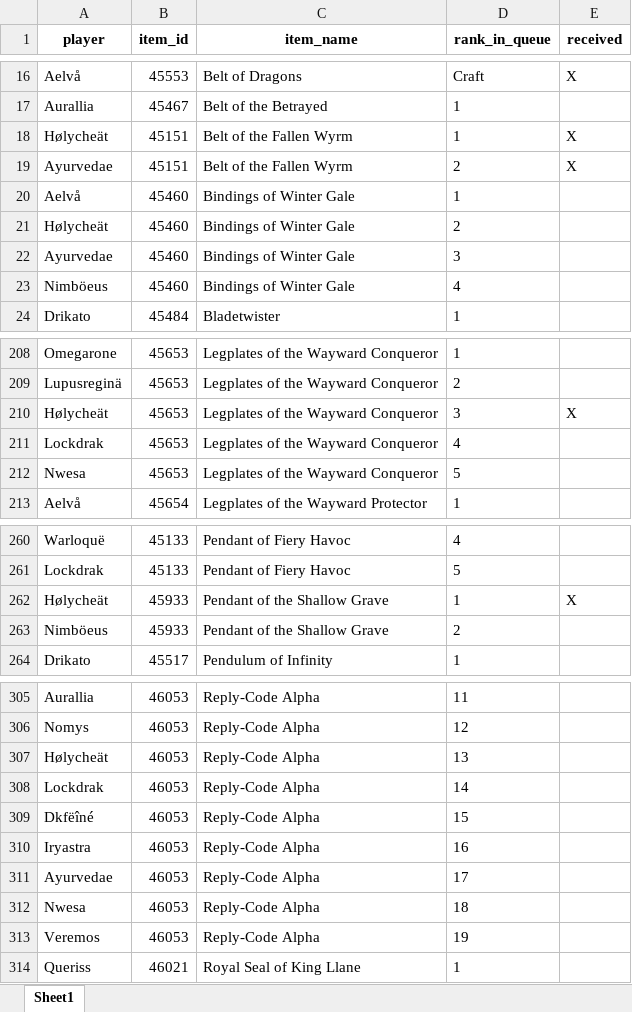
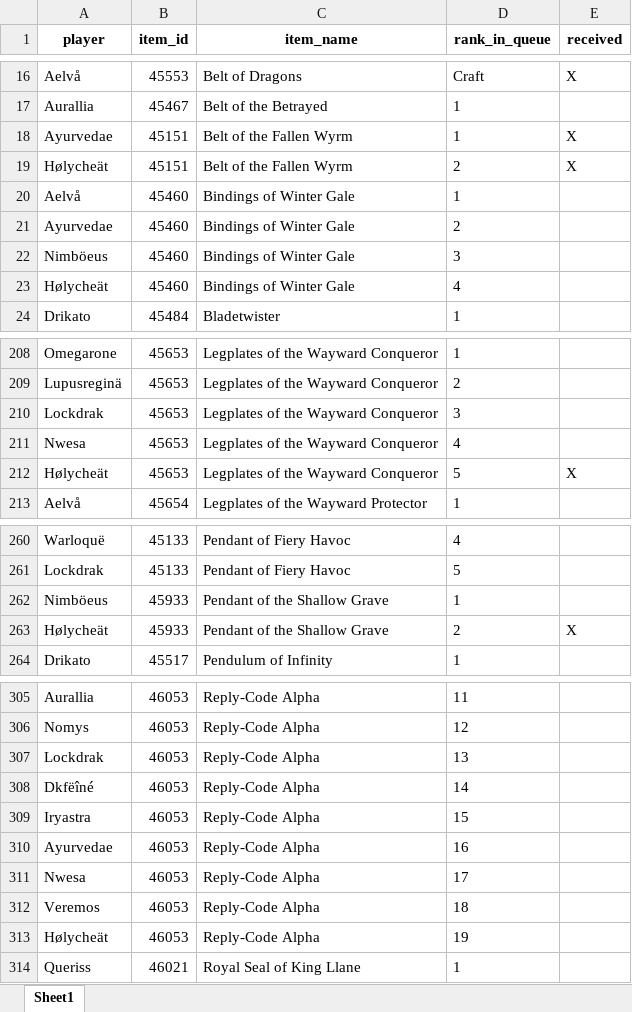
Before and after one commit to Sharptsa/Divide-BiS, an Excel workbook: data/players_priorities.xlsx, sheet Sheet1, drawn as a sheet; only a part is shown, gaps mark what is left out; values as stored, in another font and other column widths than the file's, no borders; removed rows and columns are numbered as before the commit, all else as after; the diff covers the shown part only; the diff names each change by its address in the sheet, - before the commit and + after, or states it on an @@ line.

```diff
--- a/data/players_priorities.xlsx (sheet Sheet1)
+++ b/data/players_priorities.xlsx (sheet Sheet1)
-A18 (player): Hølycheät
+A18 (player): Ayurvedae
-A19 (player): Ayurvedae
+A19 (player): Hølycheät
-row 21: Hølycheät | 45460 | Bindings of Winter Gale | 2
-D21 (rank_in_queue): 3
+D21 (rank_in_queue): 2
-D22 (rank_in_queue): 4
+D22 (rank_in_queue): 3
+row 23: Hølycheät | 45460 | Bindings of Winter Gale | 4
-row 210: Hølycheät | 45653 | Legplates of the Wayward Conqueror | 3 | X
-D210 (rank_in_queue): 4
+D210 (rank_in_queue): 3
-D211 (rank_in_queue): 5
+D211 (rank_in_queue): 4
+row 212: Hølycheät | 45653 | Legplates of the Wayward Conqueror | 5 | X
+row 262: Nimböeus | 45933 | Pendant of the Shallow Grave | 1
-D263 (rank_in_queue): 1
+D263 (rank_in_queue): 2
-row 263: Nimböeus | 45933 | Pendant of the Shallow Grave | 2
-row 307: Hølycheät | 46053 | Reply-Code Alpha | 13
-D307 (rank_in_queue): 14
+D307 (rank_in_queue): 13
-D308 (rank_in_queue): 15
+D308 (rank_in_queue): 14
-D309 (rank_in_queue): 16
+D309 (rank_in_queue): 15
-D310 (rank_in_queue): 17
+D310 (rank_in_queue): 16
-D311 (rank_in_queue): 18
+D311 (rank_in_queue): 17
-D312 (rank_in_queue): 19
+D312 (rank_in_queue): 18
+row 313: Hølycheät | 46053 | Reply-Code Alpha | 19
```
Also changed, not shown: 3 added rows, 3 removed rows, 5 moved rows and 10 edited cells elsewhere in this sheet, 3 other files.
